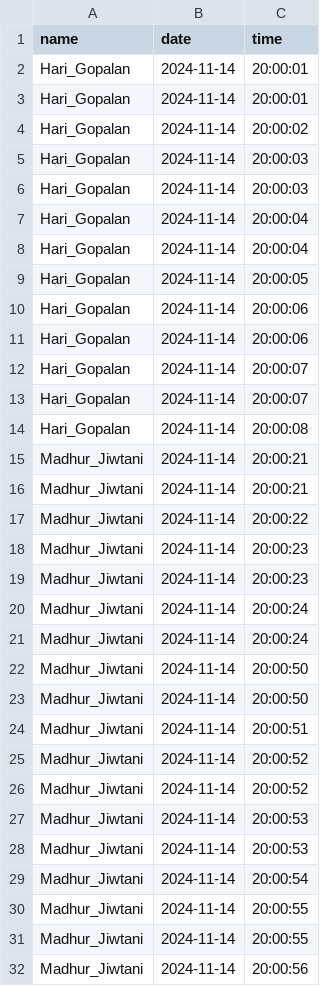
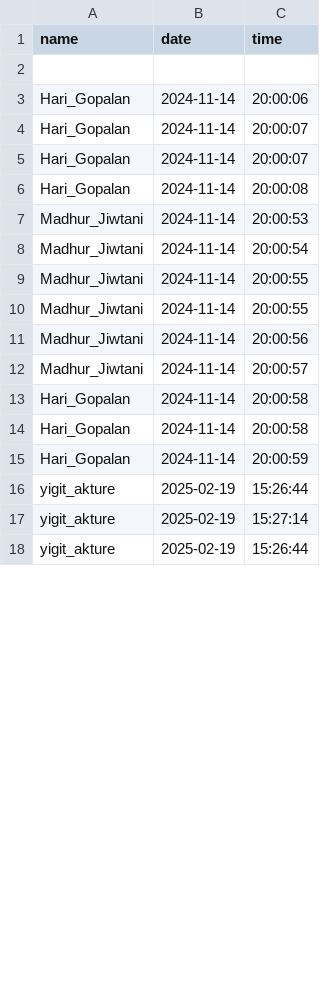
Before and after one commit to NisaDost/Face-Recognition-Attendance-System, a CSV file: attendance_report.csv, drawn as a sheet; only a part is shown; the shorter side is filled out with more unchanged rows; the diff covers the shown part only.

```diff
--- a/attendance_report.csv
+++ b/attendance_report.csv
@@ -1,11 +1,3 @@
 name,date,time
-Hari_Gopalan,2024-11-14,20:00:01
-Hari_Gopalan,2024-11-14,20:00:01
-Hari_Gopalan,2024-11-14,20:00:02
-Hari_Gopalan,2024-11-14,20:00:03
-Hari_Gopalan,2024-11-14,20:00:03
-Hari_Gopalan,2024-11-14,20:00:04
-Hari_Gopalan,2024-11-14,20:00:04
-Hari_Gopalan,2024-11-14,20:00:05
-Hari_Gopalan,2024-11-14,20:00:06
+
 Hari_Gopalan,2024-11-14,20:00:06
@@ -14,15 +6,2 @@ Hari_Gopalan,2024-11-14,20:00:07
 Hari_Gopalan,2024-11-14,20:00:08
-Madhur_Jiwtani,2024-11-14,20:00:21
-Madhur_Jiwtani,2024-11-14,20:00:21
-Madhur_Jiwtani,2024-11-14,20:00:22
-Madhur_Jiwtani,2024-11-14,20:00:23
-Madhur_Jiwtani,2024-11-14,20:00:23
-Madhur_Jiwtani,2024-11-14,20:00:24
-Madhur_Jiwtani,2024-11-14,20:00:24
-Madhur_Jiwtani,2024-11-14,20:00:50
-Madhur_Jiwtani,2024-11-14,20:00:50
-Madhur_Jiwtani,2024-11-14,20:00:51
-Madhur_Jiwtani,2024-11-14,20:00:52
-Madhur_Jiwtani,2024-11-14,20:00:52
-Madhur_Jiwtani,2024-11-14,20:00:53
 Madhur_Jiwtani,2024-11-14,20:00:53
```
Also changed, not shown: 2 edited cells elsewhere in this file, 2 other files.
